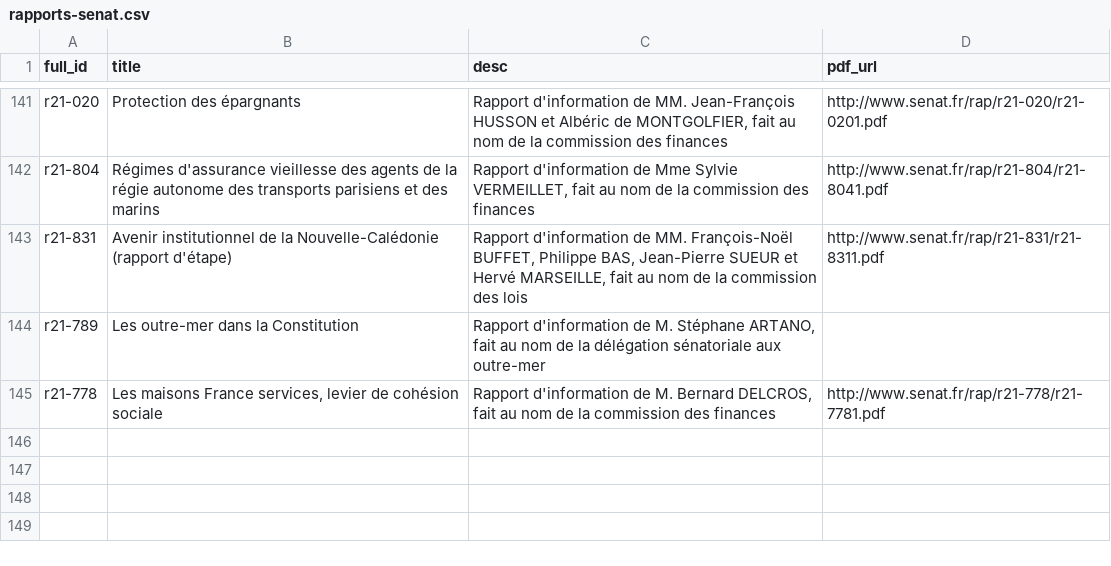
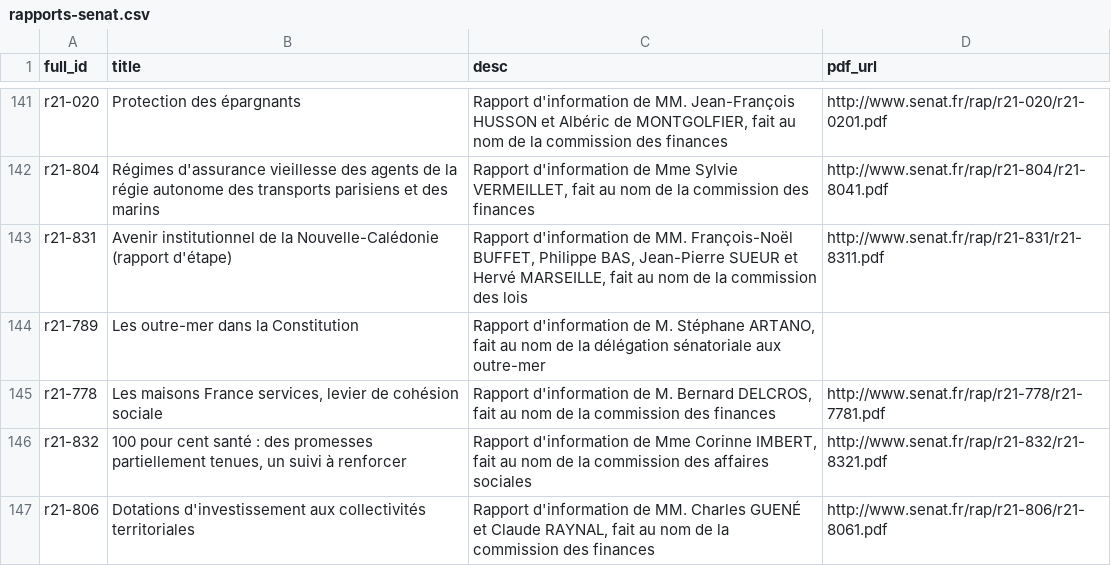
Before and after one commit to seracio/au-rapport, a CSV file: notebooks/rapports-senat.csv, drawn as a sheet; only a part is shown, gaps mark what is left out.

```diff
--- a/notebooks/rapports-senat.csv
+++ b/notebooks/rapports-senat.csv
@@ -145 +145,3 @@ r21-789;Les outre-mer dans la Constitution;Rapport d'information de M. Stéphane
 r21-778;Les maisons France services, levier de cohésion sociale;Rapport d'information de M. Bernard DELCROS, fait au nom de la commission des finances;http://www.senat.fr/rap/r21-778/r21-7781.pdf
+r21-832;100 pour cent santé : des promesses partiellement tenues, un suivi à renforcer;Rapport d'information de Mme Corinne IMBERT, fait au nom de la commission des affaires sociales;http://www.senat.fr/rap/r21-832/r21-8321.pdf
+r21-806;Dotations d'investissement aux collectivités territoriales;Rapport d'information de MM. Charles GUENÉ et Claude RAYNAL, fait au nom de la commission des finances;http://www.senat.fr/rap/r21-806/r21-8061.pdf
```
Also changed, not shown: 4 other files.
